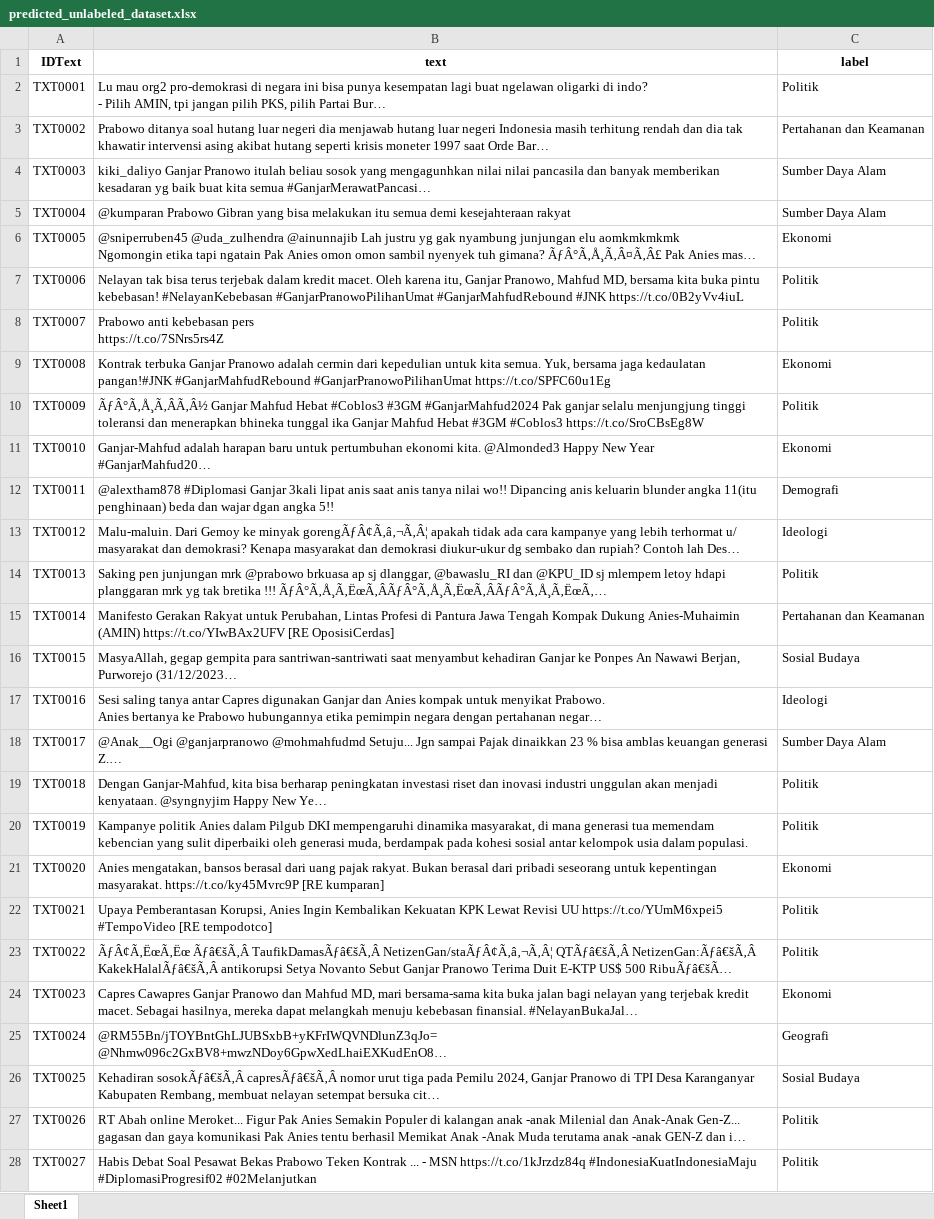
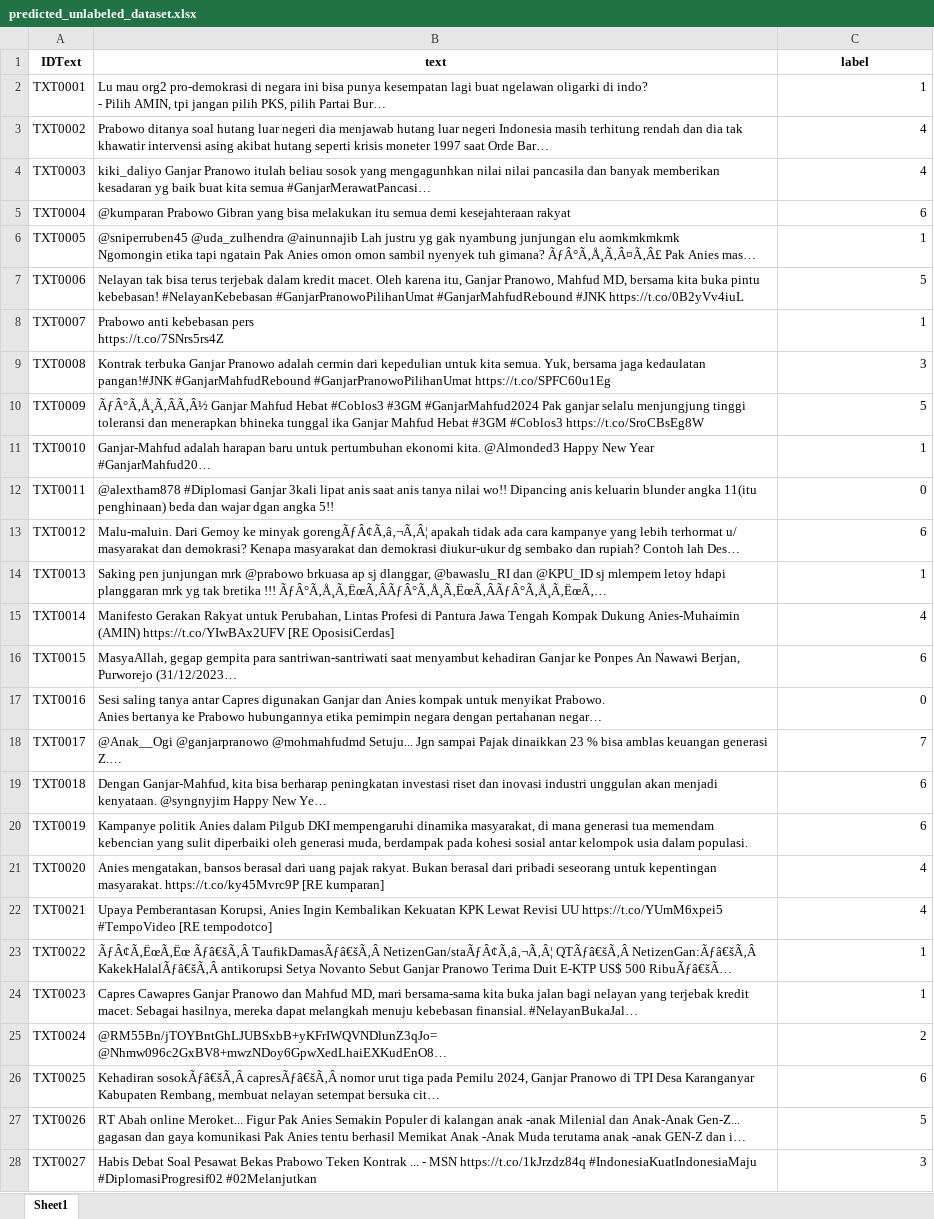
Before and after one commit to srikresna/kesatriyan-2024, an Excel workbook: output/predicted_unlabeled_dataset.xlsx, sheet Sheet1, drawn as a sheet; only a part is shown; long unchanged cells end in …; values as stored, in another font and other column widths than the file's, no borders; the diff covers the shown part only; the diff names each change by its address in the sheet, - before the commit and + after, or states it on an @@ line.

```diff
--- a/output/predicted_unlabeled_dataset.xlsx (sheet Sheet1)
+++ b/output/predicted_unlabeled_dataset.xlsx (sheet Sheet1)
-C2 (label): Politik
+C2 (label): 1
-C3 (label): Pertahanan dan Keamanan
+C3 (label): 4
-C4 (label): Sumber Daya Alam
+C4 (label): 4
-C5 (label): Sumber Daya Alam
+C5 (label): 6
-C6 (label): Ekonomi
+C6 (label): 1
-C7 (label): Politik
+C7 (label): 5
-C8 (label): Politik
+C8 (label): 1
-C9 (label): Ekonomi
+C9 (label): 3
-C10 (label): Politik
+C10 (label): 5
-C11 (label): Ekonomi
+C11 (label): 1
-C12 (label): Demografi
+C12 (label): 0
-C13 (label): Ideologi
+C13 (label): 6
-C14 (label): Politik
+C14 (label): 1
-C15 (label): Pertahanan dan Keamanan
+C15 (label): 4
-C16 (label): Sosial Budaya
+C16 (label): 6
-C17 (label): Ideologi
+C17 (label): 0
-C18 (label): Sumber Daya Alam
+C18 (label): 7
-C19:C20 (label): Politik
+C19:C20 (label): 6
-C21 (label): Ekonomi
+C21 (label): 4
-C22 (label): Politik
+C22 (label): 4
-C23 (label): Politik
+C23 (label): 1
-C24 (label): Ekonomi
+C24 (label): 1
-C25 (label): Geografi
+C25 (label): 2
-C26 (label): Sosial Budaya
+C26 (label): 6
-C27 (label): Politik
+C27 (label): 5
-C28 (label): Politik
+C28 (label): 3
```
Also changed, not shown: 973 edited cells elsewhere in this sheet, 7 other files.
